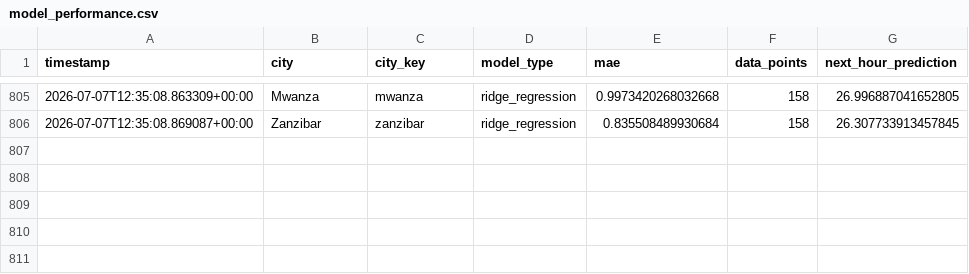
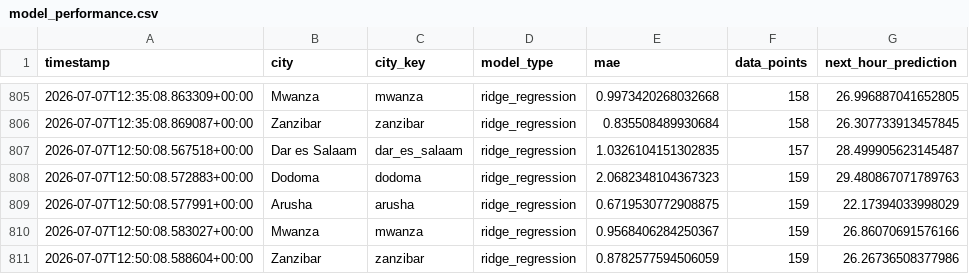
Before and after one commit to nyandajr/tanzania-climate-watch, a CSV file: data/metrics/model_performance.csv, drawn as a sheet; only a part is shown, gaps mark what is left out; the diff names each change by its address in the sheet, - before the commit and + after, or states it on an @@ line.

Commit message:
feat(pipeline): climate update 2026-07-07T12:50Z — Dodoma: 26.9°C | Arusha: 22.1°C | Mwanza: 27.0°C

```diff
--- a/data/metrics/model_performance.csv
+++ b/data/metrics/model_performance.csv
+row 807: 2026-07-07T12:50:08.567518+00:00 | Dar es Salaam | dar_es_salaam | ridge_regression | 1.0326104151302835 | 157 | 28.499905623145487
+row 808: 2026-07-07T12:50:08.572883+00:00 | Dodoma | dodoma | ridge_regression | 2.0682348104367323 | 159 | 29.480867071789763
+row 809: 2026-07-07T12:50:08.577991+00:00 | Arusha | arusha | ridge_regression | 0.6719530772908875 | 159 | 22.17394033998029
+row 810: 2026-07-07T12:50:08.583027+00:00 | Mwanza | mwanza | ridge_regression | 0.9568406284250367 | 159 | 26.86070691576166
+row 811: 2026-07-07T12:50:08.588604+00:00 | Zanzibar | zanzibar | ridge_regression | 0.8782577594506059 | 159 | 26.26736508377986
```
Also changed, not shown: data/processed/climate_metrics.csv, 7 other files.
